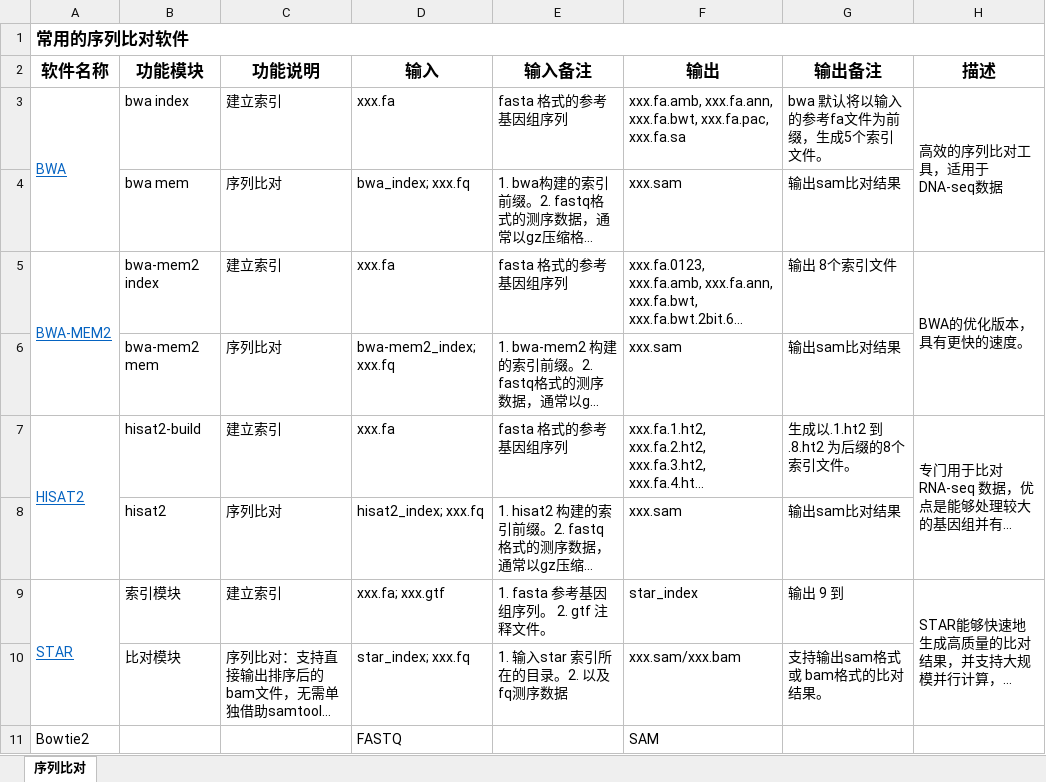
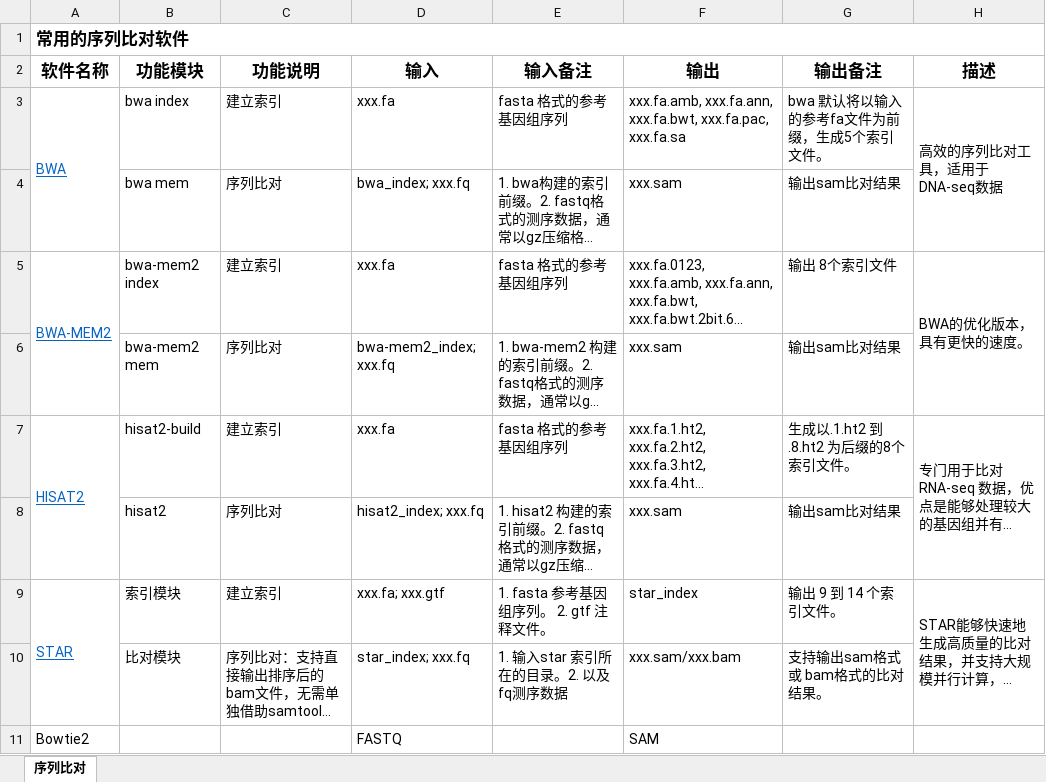
Before and after one commit to YanggWu/BioinfoDemoLab, an Excel workbook: 常用工具/常用软件统计.xlsx, sheet 序列比对, drawn as a sheet; only a part is shown; long unchanged cells end in …; values as stored, in another font and other column widths than the file's, no borders; the diff names each change by its address in the sheet, - before the commit and + after, or states it on an @@ line.

```diff
--- a/常用工具/常用软件统计.xlsx (sheet 序列比对)
+++ b/常用工具/常用软件统计.xlsx (sheet 序列比对)
-G9 (输出备注): 输出 9 到
+G9 (输出备注): 输出 9 到 14 个索引文件。
```
Also changed, not shown: 1 other file.
